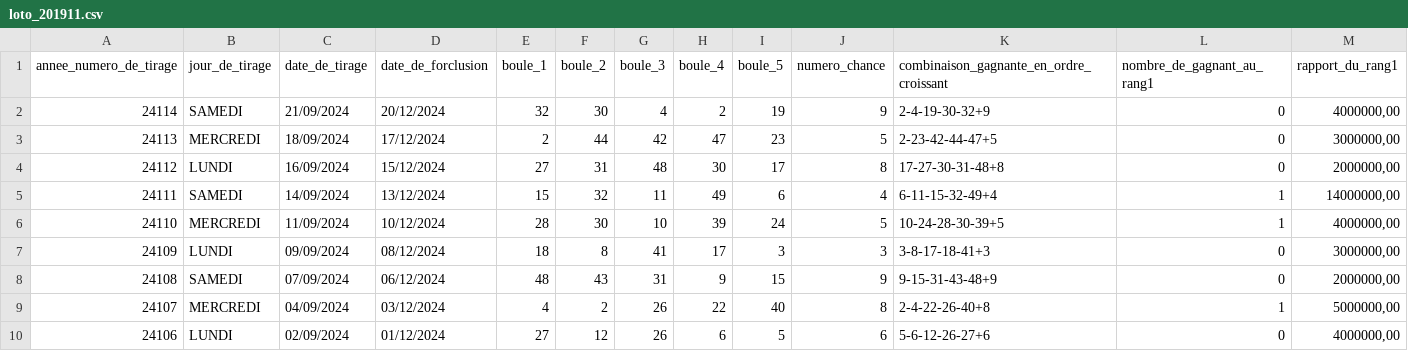
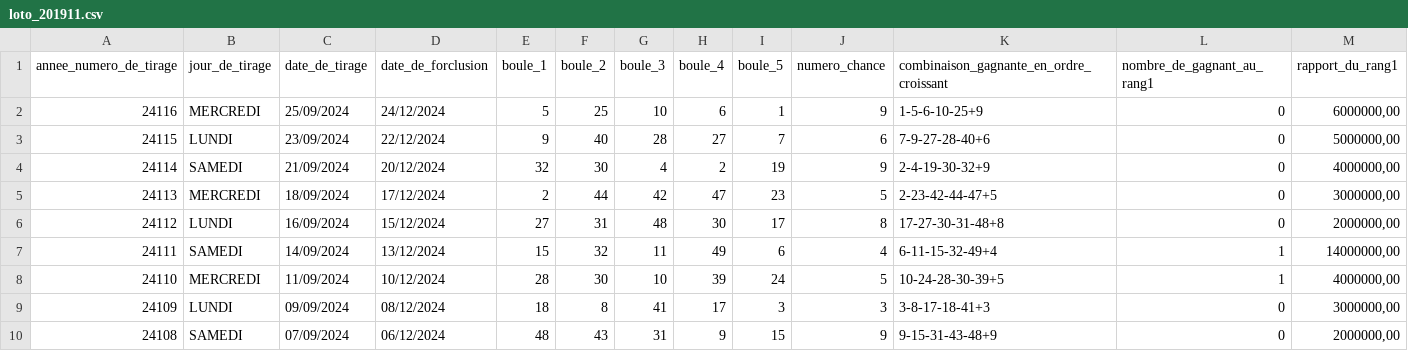
Before and after one commit to johnatas-x/Jean-Piarre-Foucault, a CSV file: web/modules/custom/jpf_store/assets/doc/v5/loto_201911.csv, drawn as a sheet; only a part is shown; the shorter side is filled out with more unchanged rows; rows hold the shown columns only; the diff names each change by its address in the sheet, - before the commit and + after, or states it on an @@ line.

Commit message:
Update data

```diff
--- a/web/modules/custom/jpf_store/assets/doc/v5/loto_201911.csv
+++ b/web/modules/custom/jpf_store/assets/doc/v5/loto_201911.csv
+row 2: 24116 | MERCREDI | 25/09/2024 | 24/12/2024 | 5 | 25 | 10 | 6 | 1 | 9 | 1-5-6-10-25+9 | 0 | 6000000,00
+row 3: 24115 | LUNDI | 23/09/2024 | 22/12/2024 | 9 | 40 | 28 | 27 | 7 | 6 | 7-9-27-28-40+6 | 0 | 5000000,00
```
